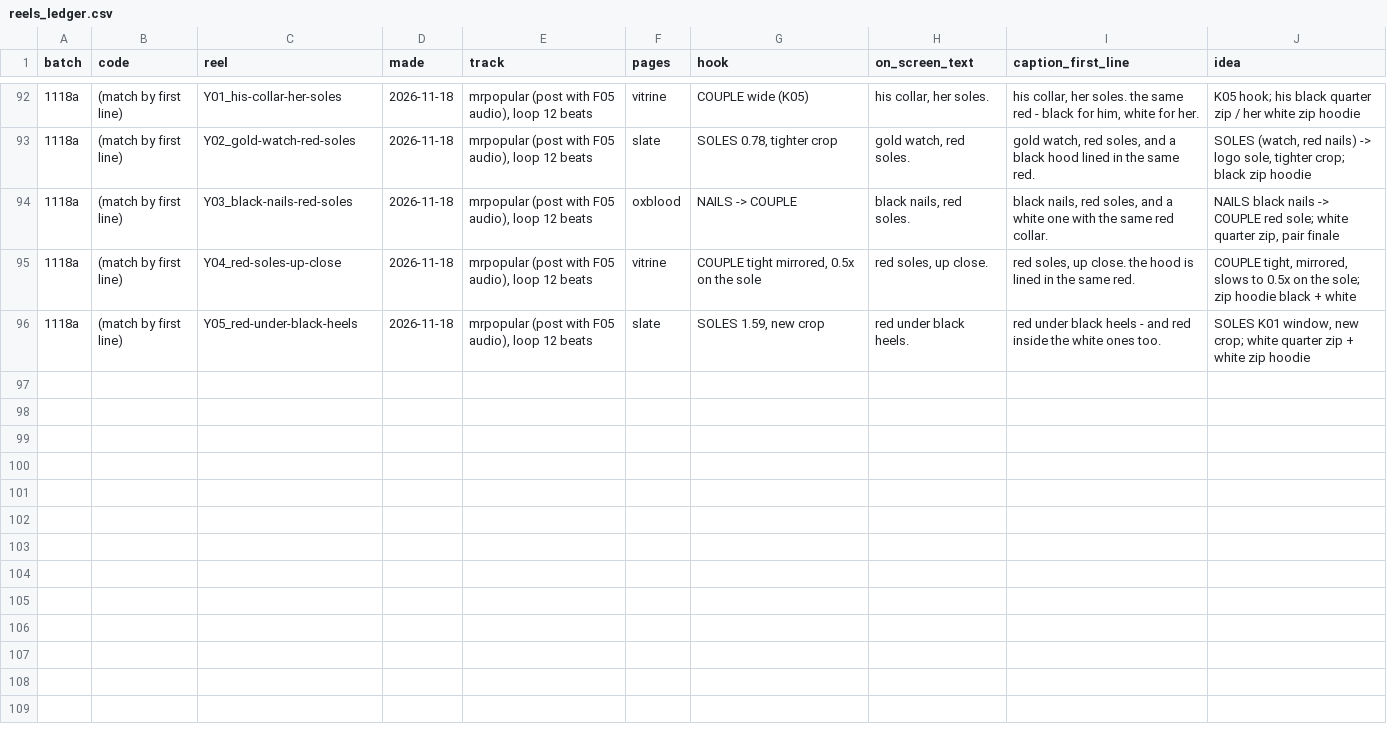
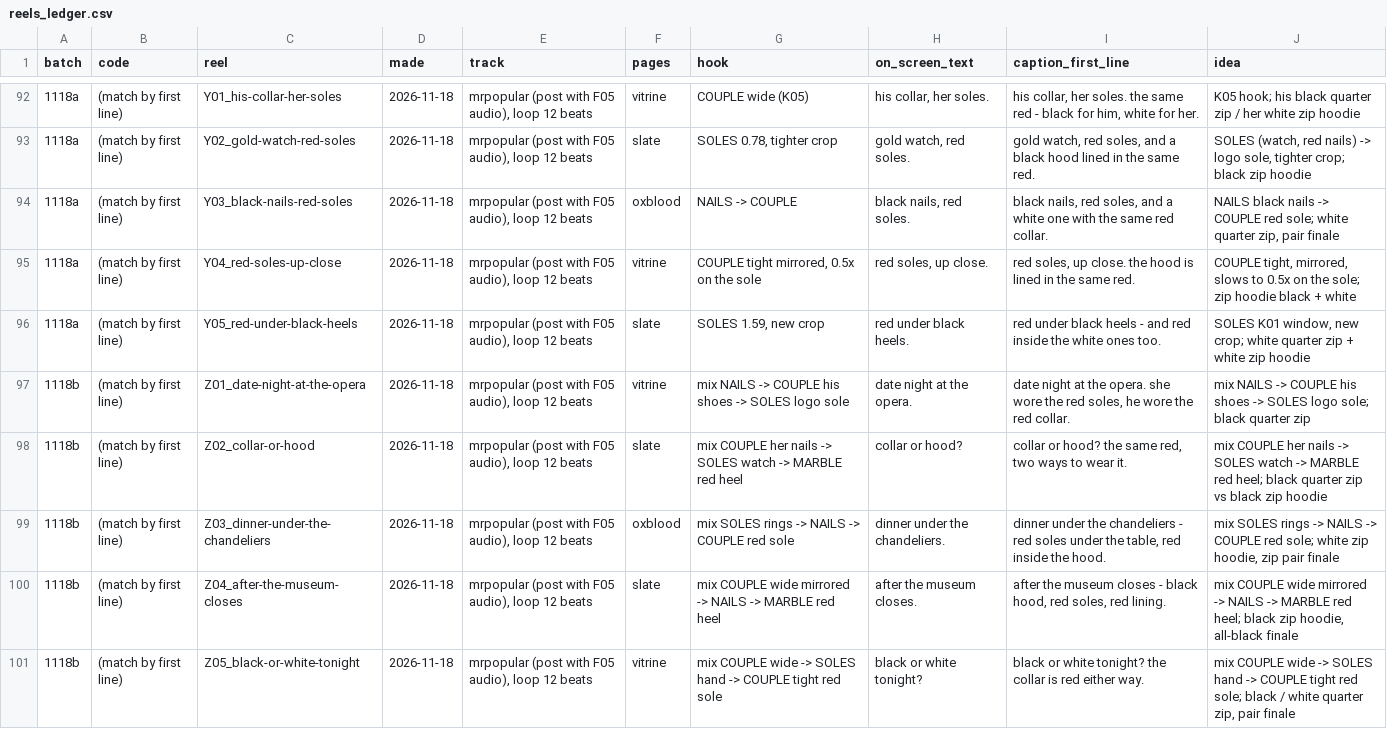
Before and after one commit to skiiskiiskiiskii/9sky-reels, a CSV file: reels_ledger.csv, drawn as a sheet; only a part is shown, gaps mark what is left out.

```diff
--- a/reels_ledger.csv
+++ b/reels_ledger.csv
@@ -96 +96,6 @@ batch,code,reel,made,track,pages,hook,on_screen_text,caption_first_line,idea
 1118a,(match by first line),Y05_red-under-black-heels,2026-11-18,"mrpopular (post with F05 audio), loop 12 beats",slate,"SOLES 1.59, new crop",red under black heels.,red under black heels - and red inside the white ones too.,"SOLES K01 window, new crop; white quarter zip + white zip hoodie"
+1118b,(match by first line),Z01_date-night-at-the-opera,2026-11-18,"mrpopular (post with F05 audio), loop 12 beats",vitrine,mix NAILS -> COUPLE his shoes -> SOLES logo sole,date night at the opera.,"date night at the opera. she wore the red soles, he wore the red collar.",mix NAILS -> COUPLE his shoes -> SOLES logo sole; black quarter zip
+1118b,(match by first line),Z02_collar-or-hood,2026-11-18,"mrpopular (post with F05 audio), loop 12 beats",slate,mix COUPLE her nails -> SOLES watch -> MARBLE red heel,collar or hood?,"collar or hood? the same red, two ways to wear it.",mix COUPLE her nails -> SOLES watch -> MARBLE red heel; black quarter zip vs black zip hoodie
+1118b,(match by first line),Z03_dinner-under-the-chandeliers,2026-11-18,"mrpopular (post with F05 audio), loop 12 beats",oxblood,mix SOLES rings -> NAILS -> COUPLE red sole,dinner under the chandeliers.,"dinner under the chandeliers - red soles under the table, red inside the hood.","mix SOLES rings -> NAILS -> COUPLE red sole; white zip hoodie, zip pair finale"
+1118b,(match by first line),Z04_after-the-museum-closes,2026-11-18,"mrpopular (post with F05 audio), loop 12 beats",slate,mix COUPLE wide mirrored -> NAILS -> MARBLE red heel,after the museum closes.,"after the museum closes - black hood, red soles, red lining.","mix COUPLE wide mirrored -> NAILS -> MARBLE red heel; black zip hoodie, all-black finale"
+1118b,(match by first line),Z05_black-or-white-tonight,2026-11-18,"mrpopular (post with F05 audio), loop 12 beats",vitrine,mix COUPLE wide -> SOLES hand -> COUPLE tight red sole,black or white tonight?,black or white tonight? the collar is red either way.,"mix COUPLE wide -> SOLES hand -> COUPLE tight red sole; black / white quarter zip, pair finale"
```
Also changed, not shown: 8 other files.
